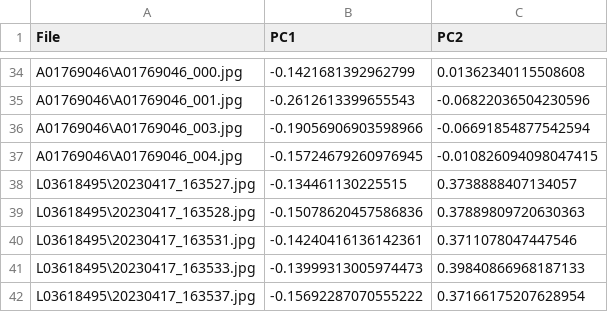
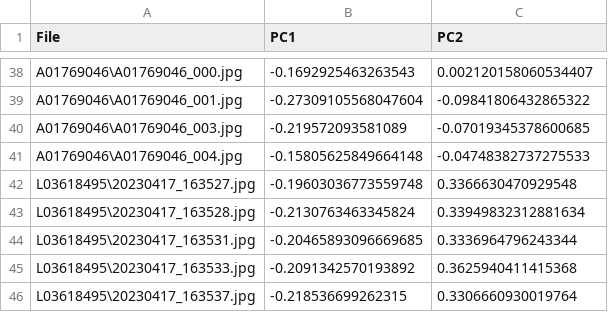
Before and after one commit to v-franco/FaceRecognition, a CSV file: Faces2.csv, drawn as a sheet; only a part is shown, gaps mark what is left out; addresses are those after the commit; the diff covers the shown part only; the diff names each change by its address in the sheet, - before the commit and + after, or states it on an @@ line.

Commit message:
Camera new route / Refactored compareFace.py

```diff
--- a/Faces2.csv
+++ b/Faces2.csv
-B38 (PC1): -0.1421681392962799
+B38 (PC1): -0.1692925463263543
-C38 (PC2): 0.01362340115508608
+C38 (PC2): 0.002120158060534407
-B39 (PC1): -0.2612613399655543
+B39 (PC1): -0.27309105568047604
-C39 (PC2): -0.06822036504230596
+C39 (PC2): -0.09841806432865322
-B40 (PC1): -0.19056906903598966
+B40 (PC1): -0.219572093581089
-C40 (PC2): -0.06691854877542594
+C40 (PC2): -0.07019345378600685
-B41 (PC1): -0.15724679260976945
+B41 (PC1): -0.15805625849664148
-C41 (PC2): -0.010826094098047415
+C41 (PC2): -0.04748382737275533
-B42 (PC1): -0.134461130225515
+B42 (PC1): -0.19603036773559748
-C42 (PC2): 0.3738888407134057
+C42 (PC2): 0.3366630470929548
-B43 (PC1): -0.15078620457586836
+B43 (PC1): -0.2130763463345824
-C43 (PC2): 0.37889809720630363
+C43 (PC2): 0.33949832312881634
-B44 (PC1): -0.14240416136142361
+B44 (PC1): -0.20465893096669685
-C44 (PC2): 0.3711078047447546
+C44 (PC2): 0.3336964796243344
-B45 (PC1): -0.13999313005974473
+B45 (PC1): -0.2091342570193892
-C45 (PC2): 0.39840866968187133
+C45 (PC2): 0.3625940411415368
-B46 (PC1): -0.15692287070555222
+B46 (PC1): -0.218536699262315
-C46 (PC2): 0.37166175207628954
+C46 (PC2): 0.3306660930019764
```
Also changed, not shown: 4 added rows and 64 edited cells elsewhere in this file, 8 other files.
